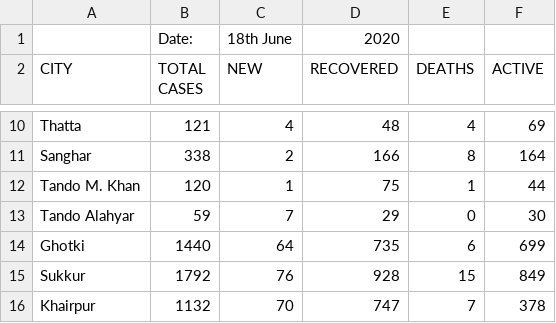
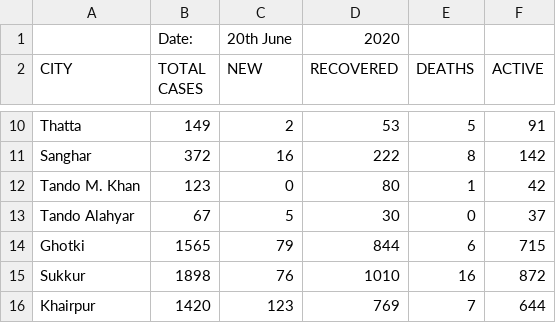
Before and after one commit to amantalreja/PAK-COVID, a CSV file: sindhmain.csv, drawn as a sheet; only a part is shown, gaps mark what is left out; the diff covers the shown part only; the diff names each change by its address in the sheet, - before the commit and + after, or states it on an @@ line.

Commit message:
Add files via upload

```diff
--- a/sindhmain.csv
+++ b/sindhmain.csv
-C1 (NEW): 18th June
+C1 (NEW): 20th June
-B10 (TOTAL CASES): 121
+B10 (TOTAL CASES): 149
-C10 (NEW): 4
+C10 (NEW): 2
-D10 (RECOVERED): 48
+D10 (RECOVERED): 53
-E10 (DEATHS): 4
+E10 (DEATHS): 5
-F10 (ACTIVE): 69
+F10 (ACTIVE): 91
-B11 (TOTAL CASES): 338
+B11 (TOTAL CASES): 372
-C11 (NEW): 2
+C11 (NEW): 16
-D11 (RECOVERED): 166
+D11 (RECOVERED): 222
-F11 (ACTIVE): 164
+F11 (ACTIVE): 142
-B12 (TOTAL CASES): 120
+B12 (TOTAL CASES): 123
-C12 (NEW): 1
+C12 (NEW): 0
-D12 (RECOVERED): 75
+D12 (RECOVERED): 80
-F12 (ACTIVE): 44
+F12 (ACTIVE): 42
-B13 (TOTAL CASES): 59
+B13 (TOTAL CASES): 67
-C13 (NEW): 7
+C13 (NEW): 5
-D13 (RECOVERED): 29
+D13 (RECOVERED): 30
-F13 (ACTIVE): 30
+F13 (ACTIVE): 37
-B14 (TOTAL CASES): 1440
+B14 (TOTAL CASES): 1565
-C14 (NEW): 64
+C14 (NEW): 79
-D14 (RECOVERED): 735
+D14 (RECOVERED): 844
-F14 (ACTIVE): 699
+F14 (ACTIVE): 715
-B15 (TOTAL CASES): 1792
+B15 (TOTAL CASES): 1898
-D15 (RECOVERED): 928
+D15 (RECOVERED): 1010
-E15 (DEATHS): 15
+E15 (DEATHS): 16
-F15 (ACTIVE): 849
+F15 (ACTIVE): 872
-B16 (TOTAL CASES): 1132
+B16 (TOTAL CASES): 1420
-C16 (NEW): 70
+C16 (NEW): 123
-D16 (RECOVERED): 747
+D16 (RECOVERED): 769
-F16 (ACTIVE): 378
+F16 (ACTIVE): 644
```
Also changed, not shown: 79 edited cells elsewhere in this file.
